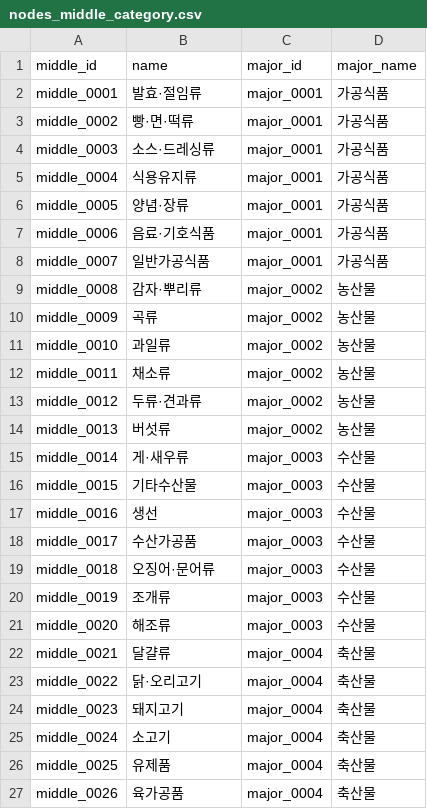
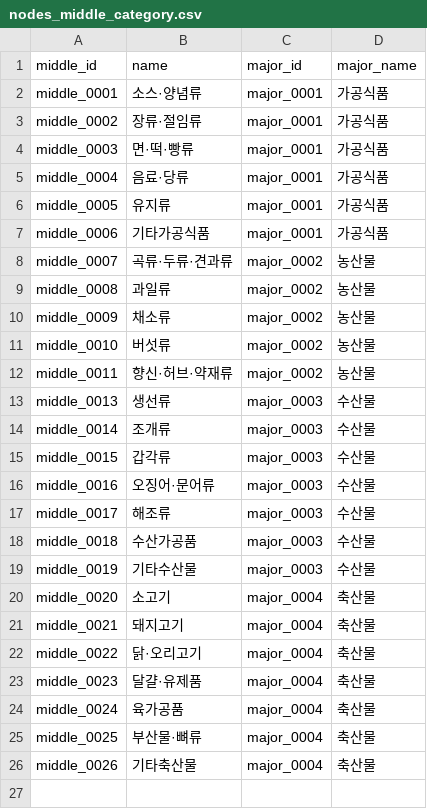
Before and after one commit to SKNETWORKS-FAMILY-AICAMP/SKN27-FINAL-1Team, a CSV file: storage/processed/food_guide/nodes_middle_category.csv, drawn as a sheet.

```diff
--- a/storage/processed/food_guide/nodes_middle_category.csv
+++ b/storage/processed/food_guide/nodes_middle_category.csv
@@ -1,27 +1,26 @@
 middle_id,name,major_id,major_name
-middle_0001,발효·절임류,major_0001,가공식품
-middle_0002,빵·면·떡류,major_0001,가공식품
-middle_0003,소스·드레싱류,major_0001,가공식품
-middle_0004,식용유지류,major_0001,가공식품
-middle_0005,양념·장류,major_0001,가공식품
-middle_0006,음료·기호식품,major_0001,가공식품
-middle_0007,일반가공식품,major_0001,가공식품
-middle_0008,감자·뿌리류,major_0002,농산물
-middle_0009,곡류,major_0002,농산물
-middle_0010,과일류,major_0002,농산물
-middle_0011,채소류,major_0002,농산물
-middle_0012,두류·견과류,major_0002,농산물
-middle_0013,버섯류,major_0002,농산물
-middle_0014,게·새우류,major_0003,수산물
-middle_0015,기타수산물,major_0003,수산물
-middle_0016,생선,major_0003,수산물
-middle_0017,수산가공품,major_0003,수산물
-middle_0018,오징어·문어류,major_0003,수산물
-middle_0019,조개류,major_0003,수산물
-middle_0020,해조류,major_0003,수산물
-middle_0021,달걀류,major_0004,축산물
+middle_0001,소스·양념류,major_0001,가공식품
+middle_0002,장류·절임류,major_0001,가공식품
+middle_0003,면·떡·빵류,major_0001,가공식품
+middle_0004,음료·당류,major_0001,가공식품
+middle_0005,유지류,major_0001,가공식품
+middle_0006,기타가공식품,major_0001,가공식품
+middle_0007,곡류·두류·견과류,major_0002,농산물
+middle_0008,과일류,major_0002,농산물
+middle_0009,채소류,major_0002,농산물
+middle_0010,버섯류,major_0002,농산물
+middle_0011,향신·허브·약재류,major_0002,농산물
+middle_0013,생선류,major_0003,수산물
+middle_0014,조개류,major_0003,수산물
+middle_0015,갑각류,major_0003,수산물
+middle_0016,오징어·문어류,major_0003,수산물
+middle_0017,해조류,major_0003,수산물
+middle_0018,수산가공품,major_0003,수산물
+middle_0019,기타수산물,major_0003,수산물
+middle_0020,소고기,major_0004,축산물
+middle_0021,돼지고기,major_0004,축산물
 middle_0022,닭·오리고기,major_0004,축산물
-middle_0023,돼지고기,major_0004,축산물
-middle_0024,소고기,major_0004,축산물
-middle_0025,유제품,major_0004,축산물
-middle_0026,육가공품,major_0004,축산물
+middle_0023,달걀·유제품,major_0004,축산물
+middle_0024,육가공품,major_0004,축산물
+middle_0025,부산물·뼈류,major_0004,축산물
+middle_0026,기타축산물,major_0004,축산물
```
Also changed, not shown: storage/processed/food_guide/nodes_source.csv, storage/processed/food_guide/rel_ingredient_in_season.csv, 15 other files.
